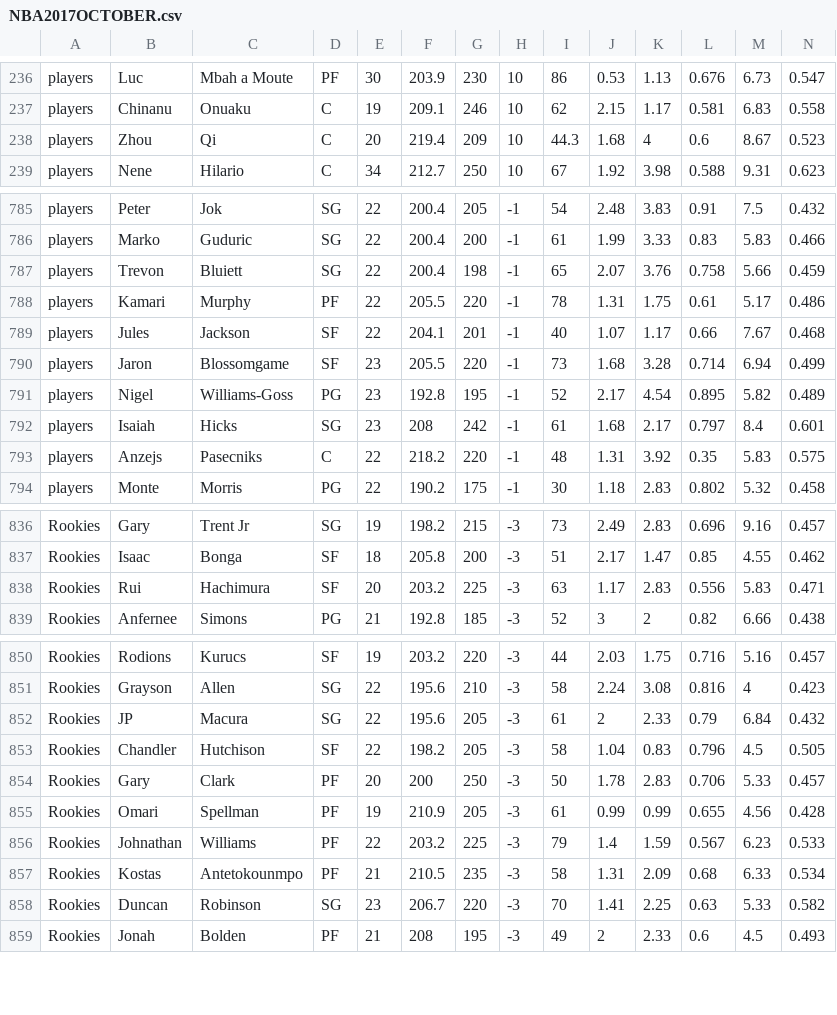
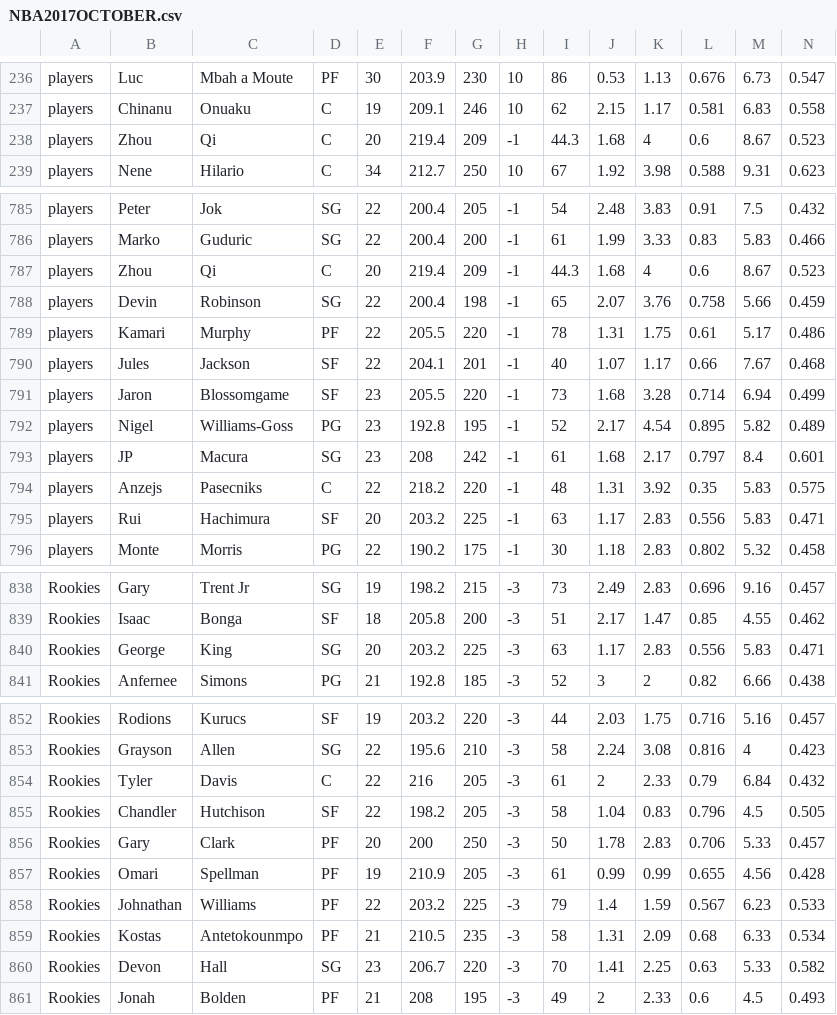
Before and after one commit to James0014/jam, a CSV file: NBA2017OCTOBER.csv, drawn as a sheet; only a part is shown, gaps mark what is left out; addresses are those after the commit; rows hold the shown columns only; the diff names each change by its address in the sheet, - before the commit and + after, or states it on an @@ line.

Commit message:
Update NBA2017OCTOBER.csv

```diff
--- a/NBA2017OCTOBER.csv
+++ b/NBA2017OCTOBER.csv
-H238: 10
+H238: -1
+row 787: players | Zhou | Qi | C | 20 | 219.4 | 209 | -1 | 44.3 | 1.68 | 4 | 0.6 | 8.67 | 0.523
-B788: Trevon
+B788: Devin
-C788: Bluiett
+C788: Robinson
-B793: Isaiah
+B793: JP
-C793: Hicks
+C793: Macura
+row 795: players | Rui | Hachimura | SF | 20 | 203.2 | 225 | -1 | 63 | 1.17 | 2.83 | 0.556 | 5.83 | 0.471
-B840: Rui
+B840: George
-C840: Hachimura
+C840: King
-D840: SF
+D840: SG
-B854: JP
+B854: Tyler
-C854: Macura
+C854: Davis
-D854: SG
+D854: C
-F854: 195.6
+F854: 216
-B860: Duncan
+B860: Devon
-C860: Robinson
+C860: Hall
```
